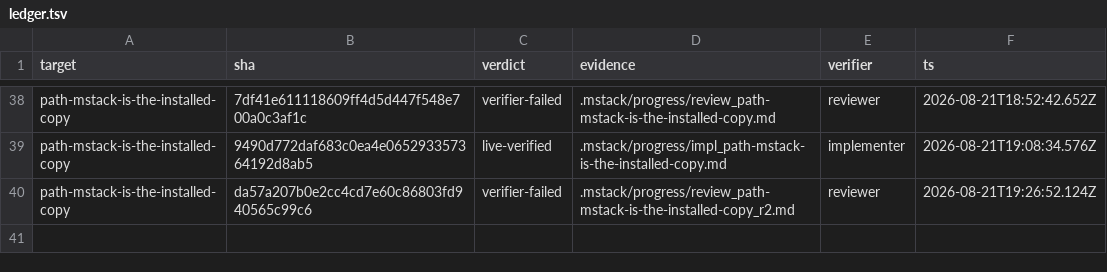
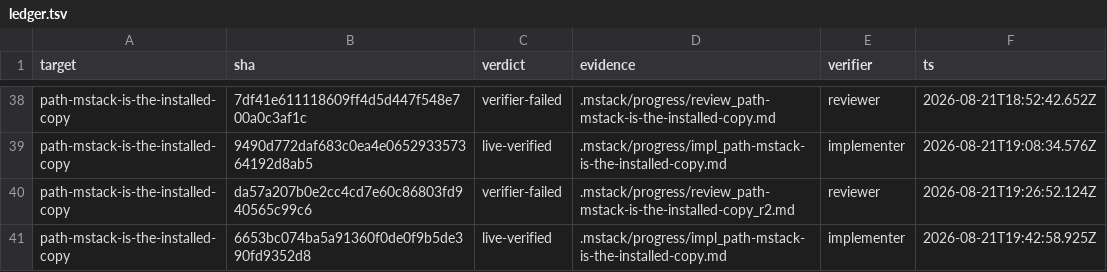
Before and after one commit to romerma/mstack, a TSV file: .mstack/ledger.tsv, drawn as a sheet; only a part is shown, gaps mark what is left out.

Commit message:
chore: implementer ledger row at the round-3 head

```diff
--- a/.mstack/ledger.tsv
+++ b/.mstack/ledger.tsv
@@ -40 +40,2 @@ path-mstack-is-the-installed-copy	9490d772daf683c0ea4e065293357364192d8ab5	live-
 path-mstack-is-the-installed-copy	da57a207b0e2cc4cd7e60c86803fd940565c99c6	verifier-failed	.mstack/progress/review_path-mstack-is-the-installed-copy_r2.md	reviewer	2026-08-21T19:26:52.124Z
+path-mstack-is-the-installed-copy	6653bc074ba5a91360f0de0f9b5de390fd9352d8	live-verified	.mstack/progress/impl_path-mstack-is-the-installed-copy.md	implementer	2026-08-21T19:42:58.925Z
```
